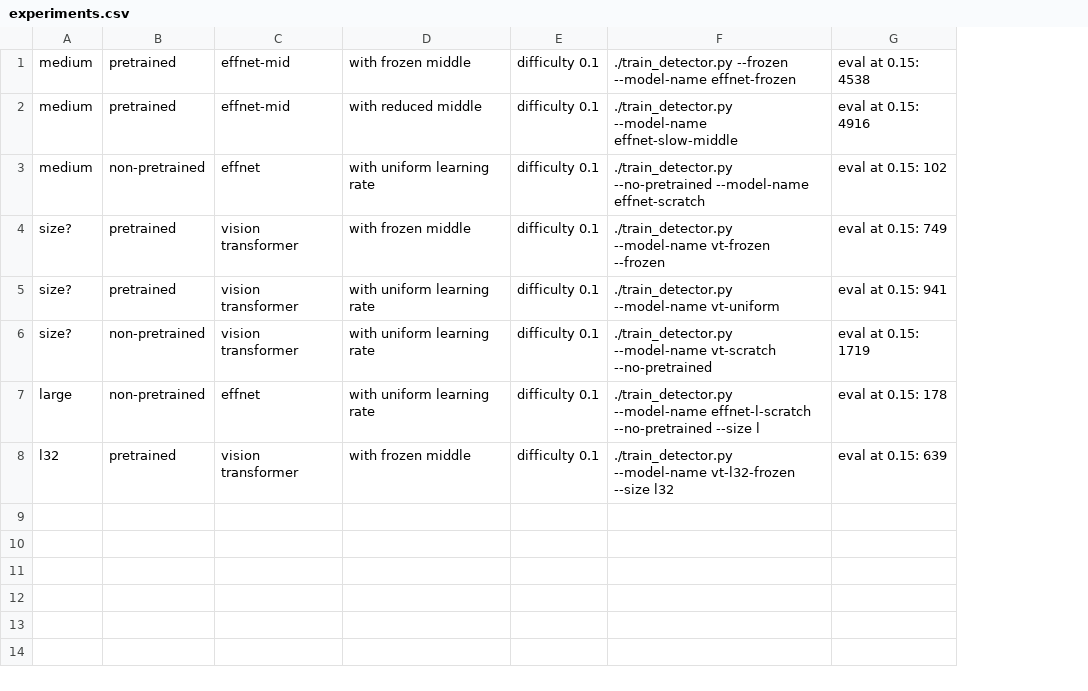
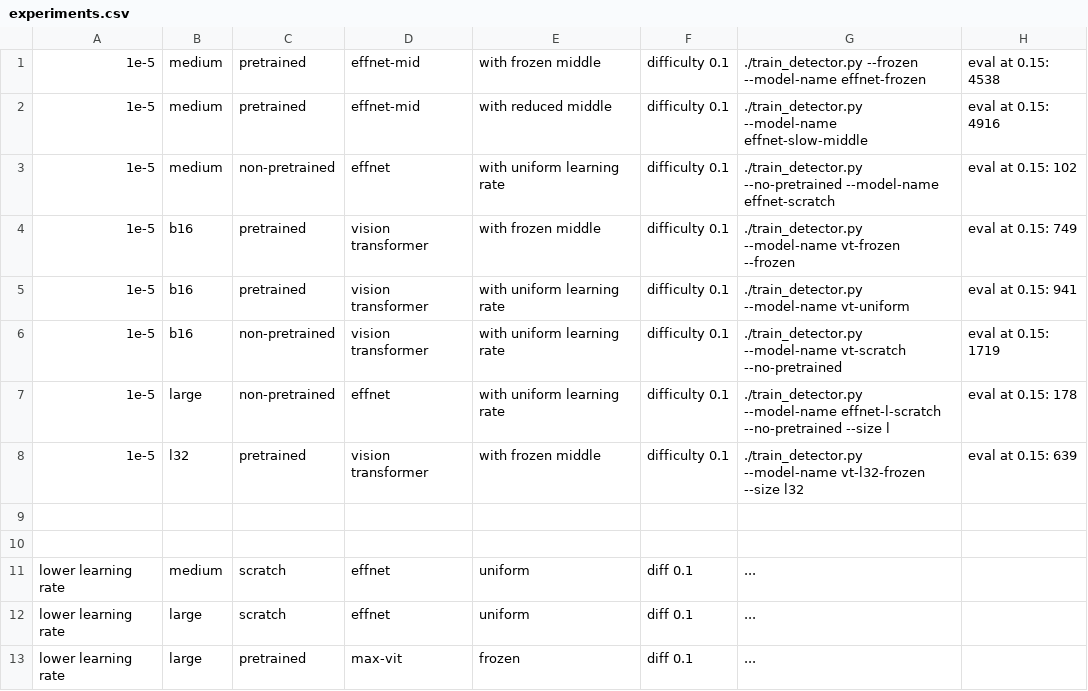
Before and after one commit to freyley/pipette-detection, a CSV file: experiments.csv, drawn as a sheet; addresses are those after the commit; the diff names each change by its address in the sheet, - before the commit and + after, or states it on an @@ line.

Commit message:
lower the learning rate below 100 loss

```diff
--- a/experiments.csv
+++ b/experiments.csv
+column A, rows 1-8: all 1e-5
-B4:B6: size?
+B4:B6: b16
+row 9: (empty)
+row 10: (empty)
+row 11: lower learning rate | medium | scratch | effnet | uniform | diff 0.1 | ...
+row 12: lower learning rate | large | scratch | effnet | uniform | diff 0.1 | ...
+row 13: lower learning rate | large | pretrained | max-vit | frozen | diff 0.1 | ...
```
Also changed, not shown: 1 other file.
